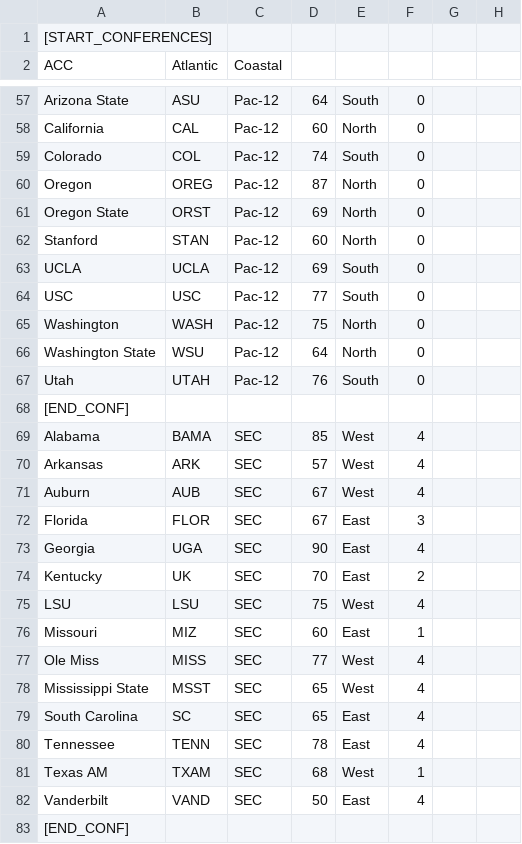
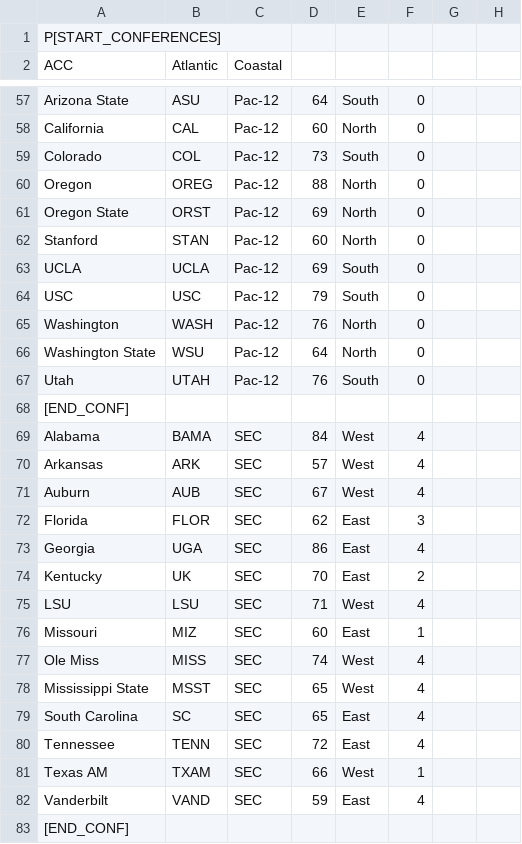
Before and after one commit to brad1323/Ceb-24-25-universe, a CSV file: 2021-UniverseV1.csv, drawn as a sheet; only a part is shown, gaps mark what is left out; the diff covers the shown part only; the diff names each change by its address in the sheet, - before the commit and + after, or states it on an @@ line.

Commit message:
Update 2021-UniverseV1.csv

```diff
--- a/2021-UniverseV1.csv
+++ b/2021-UniverseV1.csv
-A1: [START_CONFERENCES]
+A1: P[START_CONFERENCES]
-D59: 74
+D59: 73
-D60: 87
+D60: 88
-D64: 77
+D64: 79
-D65: 75
+D65: 76
-D69: 85
+D69: 84
-D72: 67
+D72: 62
-D73: 90
+D73: 86
-D75: 75
+D75: 71
-D77: 77
+D77: 74
-D80: 78
+D80: 72
-D81: 68
+D81: 66
-D82: 50
+D82: 59
```
Also changed, not shown: 16 edited cells elsewhere in this file.
